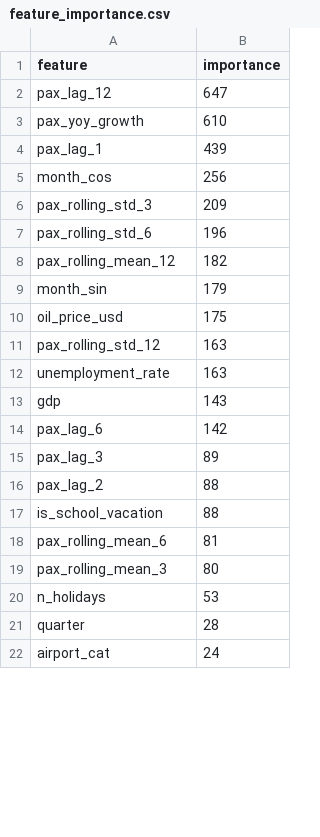
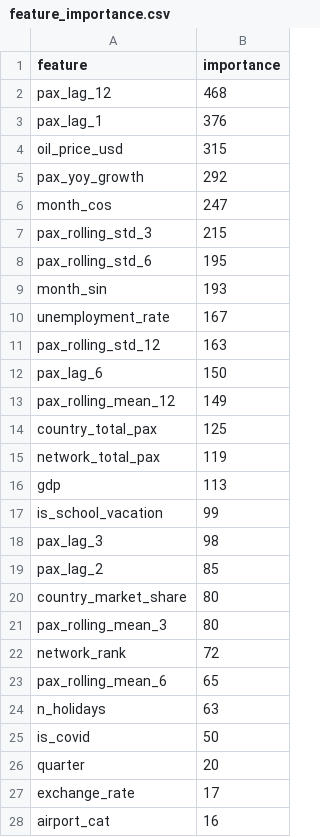
Before and after one commit to Airohh/airport-forecasting, a CSV file: reports/feature_importance.csv, drawn as a sheet; only a part is shown; the diff covers the shown part only.

```diff
--- a/reports/feature_importance.csv
+++ b/reports/feature_importance.csv
@@ -1,22 +1,28 @@
 feature,importance
-pax_lag_12,647
-pax_yoy_growth,610
-pax_lag_1,439
-month_cos,256
-pax_rolling_std_3,209
-pax_rolling_std_6,196
-pax_rolling_mean_12,182
-month_sin,179
-oil_price_usd,175
+pax_lag_12,468
+pax_lag_1,376
+oil_price_usd,315
+pax_yoy_growth,292
+month_cos,247
+pax_rolling_std_3,215
+pax_rolling_std_6,195
+month_sin,193
+unemployment_rate,167
 pax_rolling_std_12,163
-unemployment_rate,163
-gdp,143
-pax_lag_6,142
-pax_lag_3,89
-pax_lag_2,88
-is_school_vacation,88
-pax_rolling_mean_6,81
+pax_lag_6,150
+pax_rolling_mean_12,149
+country_total_pax,125
+network_total_pax,119
+gdp,113
+is_school_vacation,99
+pax_lag_3,98
+pax_lag_2,85
+country_market_share,80
 pax_rolling_mean_3,80
-n_holidays,53
-quarter,28
-airport_cat,24
+network_rank,72
+pax_rolling_mean_6,65
+n_holidays,63
+is_covid,50
+quarter,20
+exchange_rate,17
+airport_cat,16
```
Also changed, not shown: 1 added row, 3 removed rows, 1 moved row and 1 edited cell elsewhere in this file, reports/model_results.csv, reports/recursive_results.csv, 8 other files.
